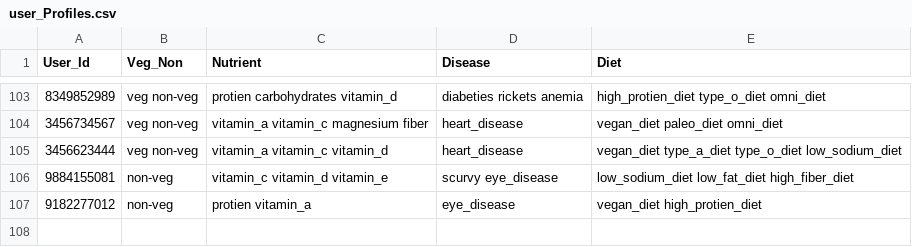
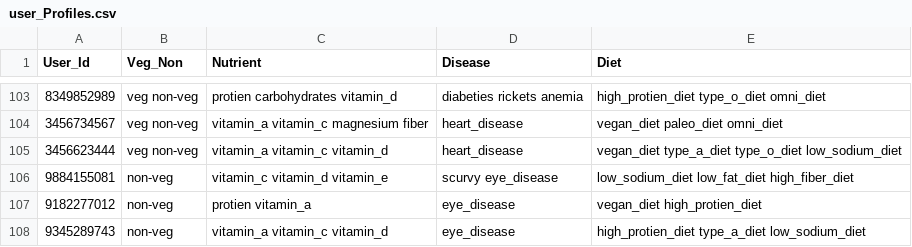
Before and after one commit to Dinuroop/Food_recommendation, a CSV file: DJANGO/minor/website/csvfile/user_Profiles.csv, drawn as a sheet; only a part is shown, gaps mark what is left out; the diff names each change by its address in the sheet, - before the commit and + after, or states it on an @@ line.

```diff
--- a/DJANGO/minor/website/csvfile/user_Profiles.csv
+++ b/DJANGO/minor/website/csvfile/user_Profiles.csv
+row 108: 9345289743 | non-veg | vitamin_a vitamin_c vitamin_d | eye_disease | high_protien_diet type_a_diet low_sodium_diet
```
Also changed, not shown: DJANGO/minor/website/csvfile/recent_activity.csv, 3 other files.
